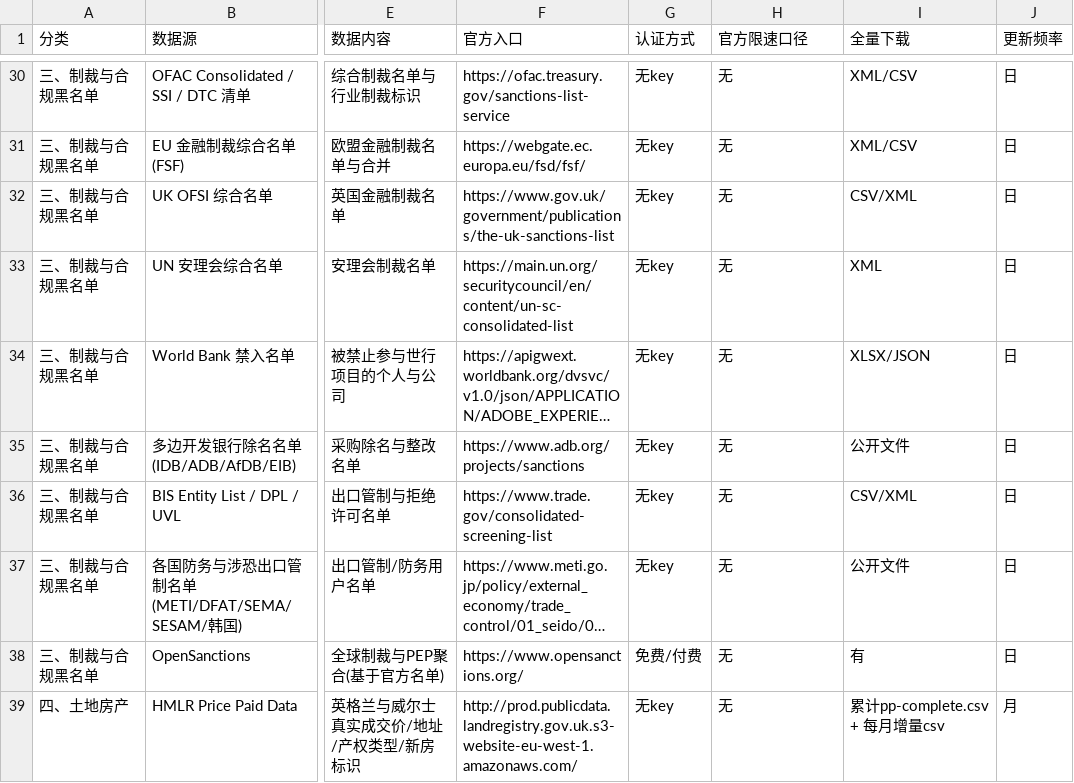
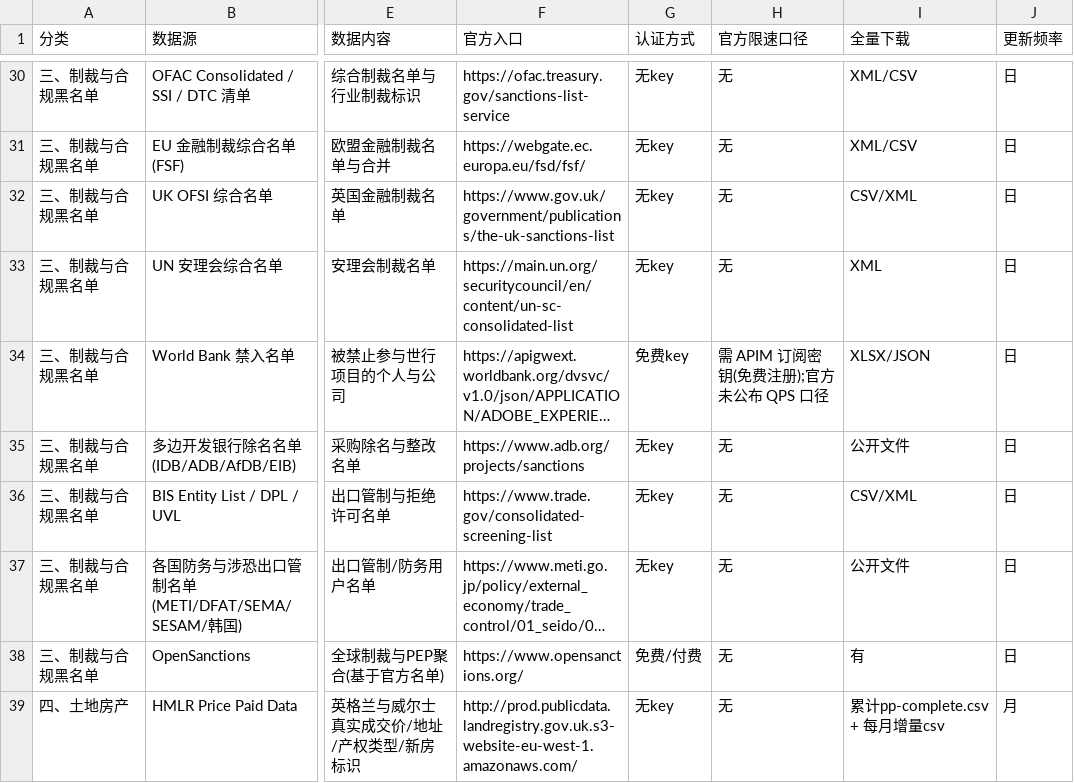
Before and after one commit to hamr-hub/a-source-gateway, a CSV file: data/source_inventory.csv, drawn as a sheet; only a part is shown, gaps mark what is left out; long unchanged cells end in …; the diff covers the shown part only; the diff names each change by its address in the sheet, - before the commit and + after, or states it on an @@ line.

Commit message:
fix(data): 全量复验后修正 10 个源的登记漂移, 并补一份复验报告
对注册表里 109 个源逐个打了一次真实上游(网关平面 + 证据关卡口径各一遍),
把「登记与实际不符」的地方改掉。改完的源都用真实请求复验过。

端点定义(data/endpoints.json):
- congress_gov_govinfo/bill: 上游 v3 全部端点都要 api_key(实测 403 API_KEY_MISSING),
  URL 补 api_key={api_key}, 默认 DEMO_KEY; 改后 200, meta.total=25, 返回真实议案
- who_gho_ghed_ictrp/indicator: OData 在 $top 时默认不回 @odata.count, URL 补 &$count=true
  (实测改前只有 @odata.context+value, 改后 @odata.count=3102)
- usgs: sites 的 format=rss 已下线(实测 400 unknown format: rss), 改 XML + 必填 stateCd;
  新增 earthquakes GeoJSON 端点(实测 metadata.count=322, features 命中列表)
- imf_ifs_bis_oecd_sdmx: oecd_sdmx 的 format=sdmx-json 不是合法值(实测 406),
  改 json-structure-2.0.0; datamapper 的 values 是 dict 不是 list, 改 item_shape=map
- pubmed_e_utilities/esearch: esearchresult.count 上游返回字符串(实测 "206"),
  网关只认数字, 去掉这个 total_field 声明(运行时行为不变)
- unpaywall/doi: email 的占位示例 you@example.com 被上游拒收(实测 422),
  换成仓库 GitHub 组织地址; 改后 200, is_oa=true
- bls_api: 三个端点的 notes 补上复验当天观察到的匿名额度耗尽状态

源清单(data/source_inventory.csv):
- courtlistener_recap: 认证方式 无key(有限) → 需token, 入口 v3 → v4
  (实测 v4 返回 401 Authentication credentials were not provided.)
- world_bank: 认证方式 无key → 免费key(实测 401 missing subscription key)
- patentsview: 入口 search.patentsview.org 域名已死(DNS 不解析), 改 api.uspto.gov 专利检索 API
- registers_of_scotland_ppd: 入口 registers-of-scotland.co.uk 域名已死, 改官方 opendata.scot 数据集

新增 docs/verification-2026-10-23.md: 逐源结果与最新数据快照、改动证据、
仍不通的源的归因分类, 以及下一轮建议(点号路径支持带点的键 / 凭据注入)。

make check 通过(ruff / mypy / pytest 157 passed / 数据校验 / Go 测试 / Go-Python 注册表 parity)。

```diff
--- a/data/source_inventory.csv
+++ b/data/source_inventory.csv
-G34 (认证方式): 无key
+G34 (认证方式): 免费key
-H34 (官方限速口径): 无
+H34 (官方限速口径): 需 APIM 订阅密钥(免费注册);官方未公布 QPS 口径
```
Also changed, not shown: 13 edited cells elsewhere in this file, 2 other files.
